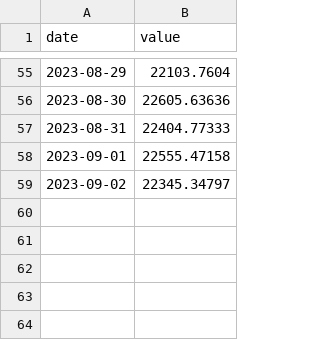
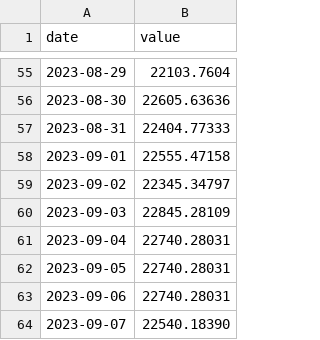
Before and after one commit to JoshuaPoon1/Watchfolio.app, a CSV file: watchfolio-project/data/omegasilversnoopyawardspeedmaster.csv, drawn as a sheet; only a part is shown, gaps mark what is left out; the diff names each change by its address in the sheet, - before the commit and + after, or states it on an @@ line.

Commit message:
Update omegasilversnoopyawardspeedmaster.csv

```diff
--- a/watchfolio-project/data/omegasilversnoopyawardspeedmaster.csv
+++ b/watchfolio-project/data/omegasilversnoopyawardspeedmaster.csv
+row 60: 2023-09-03 | 22845.28109
+row 61: 2023-09-04 | 22740.28031
+row 62: 2023-09-05 | 22740.28031
+row 63: 2023-09-06 | 22740.28031
+row 64: 2023-09-07 | 22540.18390
```
